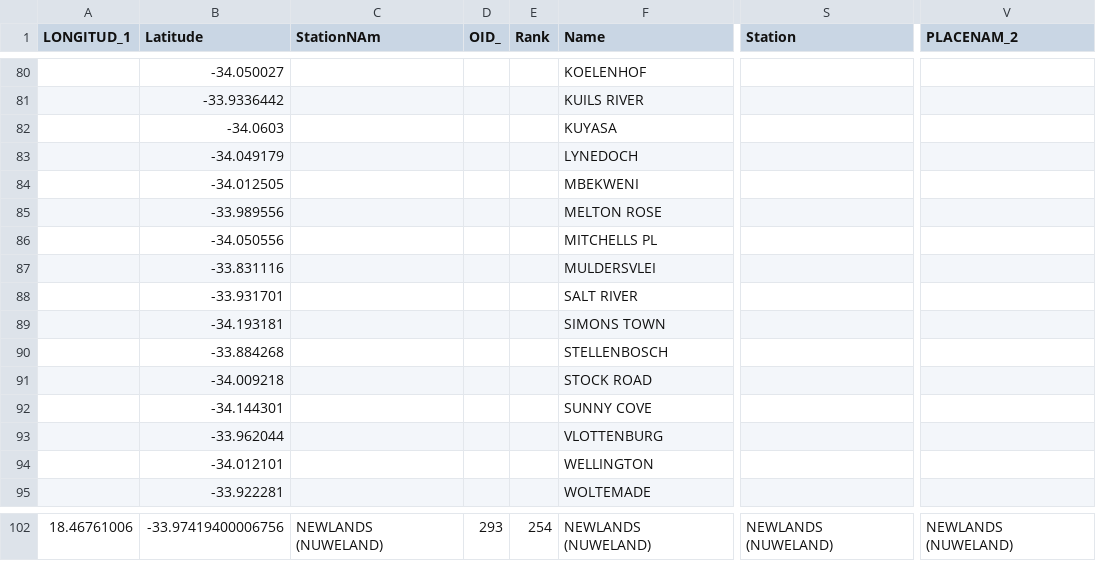
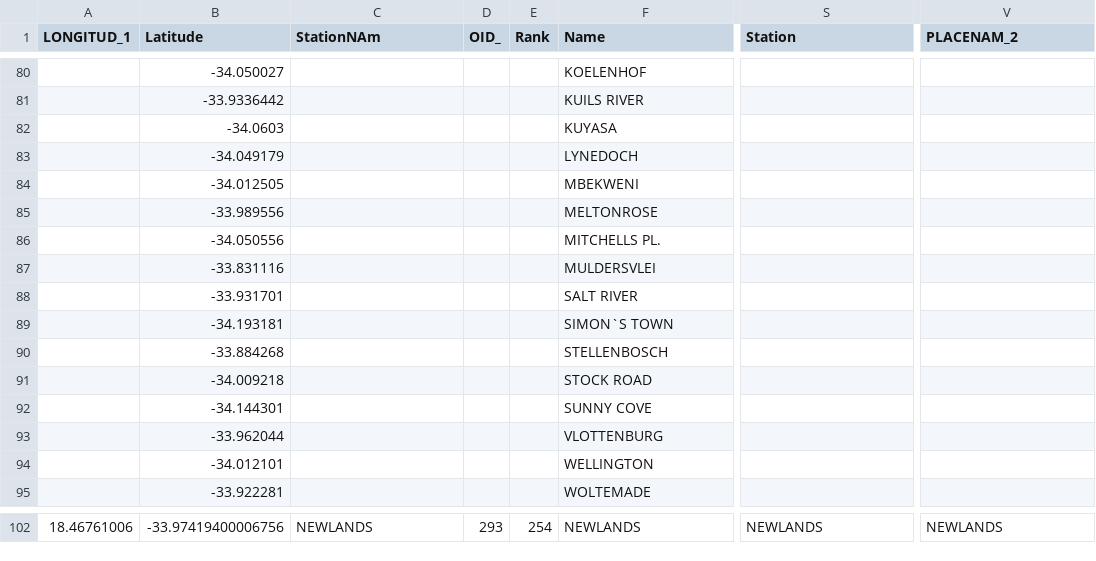
Before and after one commit to Theletsane/PJTPBrotherhood, a CSV file: src/main/resources/CapeTownTransitData/Train-Data/TrainStations_Corrected(09_22_2025).csv, drawn as a sheet; only a part is shown, gaps mark what is left out; the diff covers the shown part only; the diff names each change by its address in the sheet, - before the commit and + after, or states it on an @@ line.

```diff
--- a/src/main/resources/CapeTownTransitData/Train-Data/TrainStations_Corrected(09_22_2025).csv
+++ b/src/main/resources/CapeTownTransitData/Train-Data/TrainStations_Corrected(09_22_2025).csv
-F85 (Name): MELTON ROSE
+F85 (Name): MELTONROSE
-F86 (Name): MITCHELLS PL
+F86 (Name): MITCHELLS PL.
-F89 (Name): SIMONS TOWN
+F89 (Name): SIMON`S TOWN
-C102 (StationNAm): NEWLANDS (NUWELAND)
+C102 (StationNAm): NEWLANDS
-F102 (Name): NEWLANDS (NUWELAND)
+F102 (Name): NEWLANDS
-S102 (Station): NEWLANDS (NUWELAND)
+S102 (Station): NEWLANDS
-V102 (PLACENAM_2): NEWLANDS (NUWELAND)
+V102 (PLACENAM_2): NEWLANDS
```
Also changed, not shown: 30 edited cells elsewhere in this file, 3 other files.
